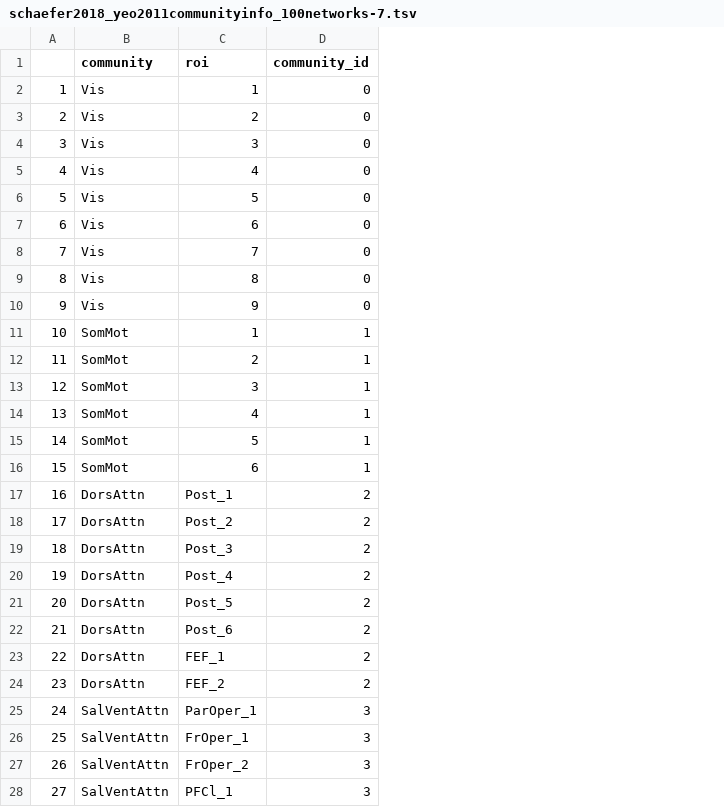
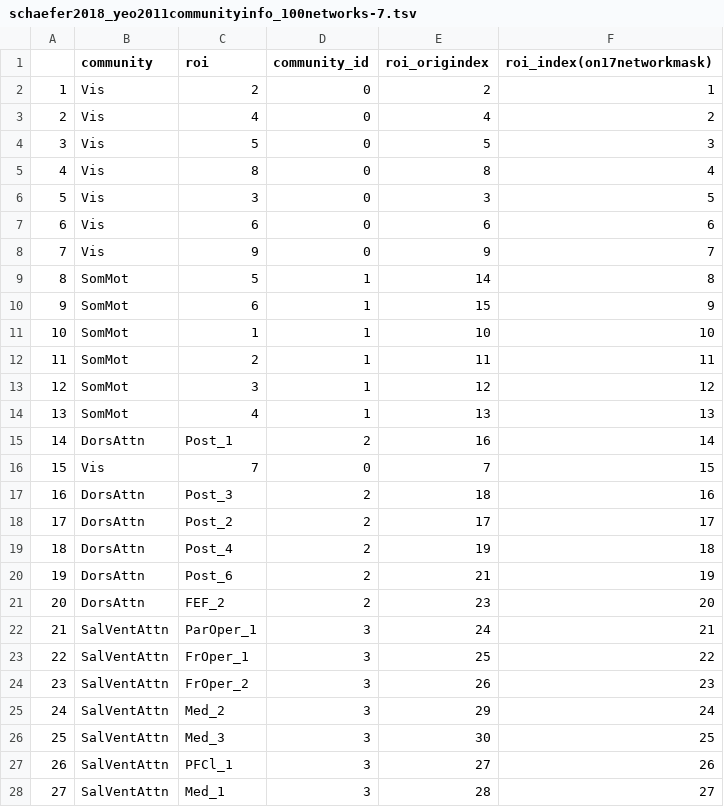
Before and after one commit to wiheto/teneto, a TSV file: teneto/data/parcellation/staticcommunities/schaefer2018_yeo2011communityinfo_100networks-7.tsv, drawn as a sheet; only a part is shown; the diff covers the shown part only; the diff names each change by its address in the sheet, - before the commit and + after, or states it on an @@ line.

```diff
--- a/teneto/data/parcellation/staticcommunities/schaefer2018_yeo2011communityinfo_100networks-7.tsv
+++ b/teneto/data/parcellation/staticcommunities/schaefer2018_yeo2011communityinfo_100networks-7.tsv
+column E (roi_origindex), rows 2-28: 2 | 4 | 5 | 8 | 3 | 6 | 9 | 14 | 15 | 10 | 11 | 12 | 13 | 16 | 7 | 18 | 17 | 19 | 21 | 23 | 24 | 25 | 26 | 29 | 30 | 27 | 28
+column F (roi_index(on17networkmask)), rows 2-28: 1 | 2 | 3 | 4 | 5 | 6 | 7 | 8 | 9 | 10 | 11 | 12 | 13 | 14 | 15 | 16 | 17 | 18 | 19 | 20 | 21 | 22 | 23 | 24 | 25 | 26 | 27
-C2 (roi): 1
+C2 (roi): 2
-C3 (roi): 2
+C3 (roi): 4
-C4 (roi): 3
+C4 (roi): 5
-C5 (roi): 4
+C5 (roi): 8
-C6 (roi): 5
+C6 (roi): 3
-C8 (roi): 7
+C8 (roi): 9
-B9:B10 (community): Vis
+B9:B10 (community): SomMot
-C9 (roi): 8
+C9 (roi): 5
-D9:D10 (community_id): 0
+D9:D10 (community_id): 1
-C10 (roi): 9
+C10 (roi): 6
-B15 (community): SomMot
+B15 (community): DorsAttn
-C15 (roi): 5
+C15 (roi): Post_1
-D15 (community_id): 1
+D15 (community_id): 2
-B16 (community): SomMot
+B16 (community): Vis
-C16 (roi): 6
+C16 (roi): 7
-D16 (community_id): 1
+D16 (community_id): 0
-C17 (roi): Post_1
+C17 (roi): Post_3
-C19 (roi): Post_3
+C19 (roi): Post_4
-C20 (roi): Post_4
+C20 (roi): Post_6
-C21 (roi): Post_5
+C21 (roi): FEF_2
-B22:B24 (community): DorsAttn
+B22:B24 (community): SalVentAttn
-C22 (roi): Post_6
+C22 (roi): ParOper_1
-D22:D24 (community_id): 2
+D22:D24 (community_id): 3
-C23 (roi): FEF_1
+C23 (roi): FrOper_1
-C24 (roi): FEF_2
+C24 (roi): FrOper_2
-C25 (roi): ParOper_1
+C25 (roi): Med_2
-C26 (roi): FrOper_1
+C26 (roi): Med_3
-C27 (roi): FrOper_2
+C27 (roi): PFCl_1
-C28 (roi): PFCl_1
+C28 (roi): Med_1
```
Also changed, not shown: 120 edited cells elsewhere in this file, teneto/data/parcellation/staticcommunities/schaefer2018_yeo2011communityinfo_200networks-7.tsv, teneto/data/parcellation/staticcommunities/schaefer2018_yeo2011communityinfo_300networks-7.tsv, 5 other files.
